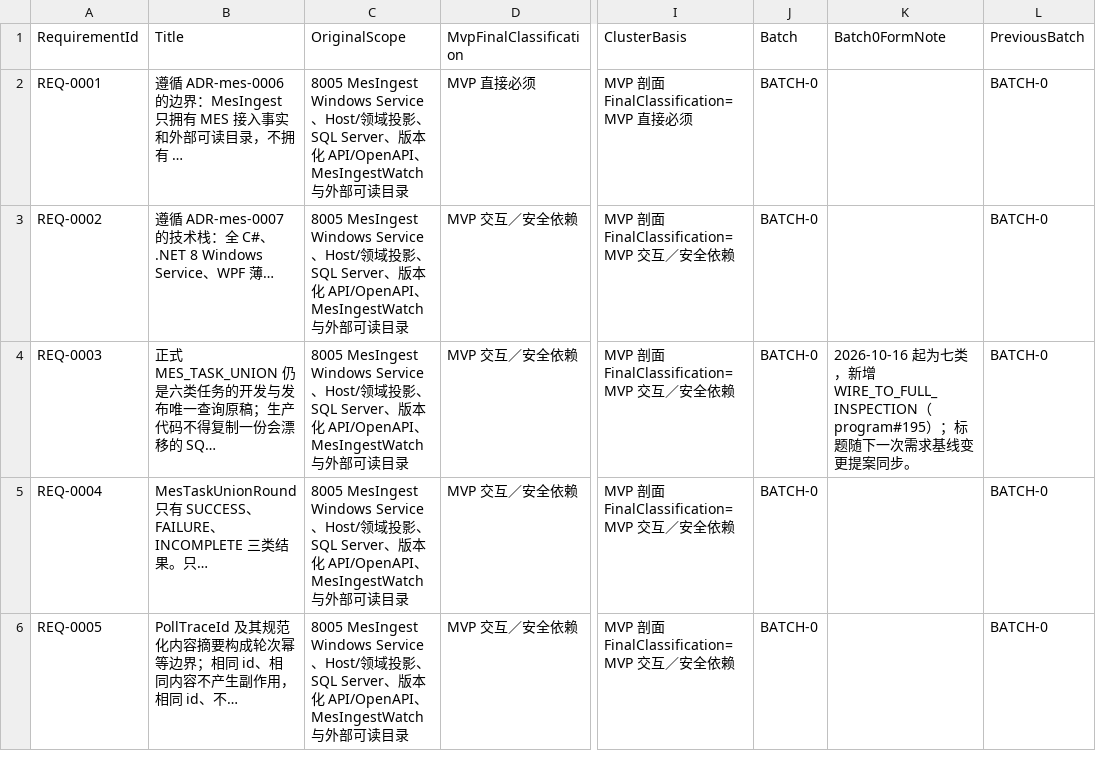
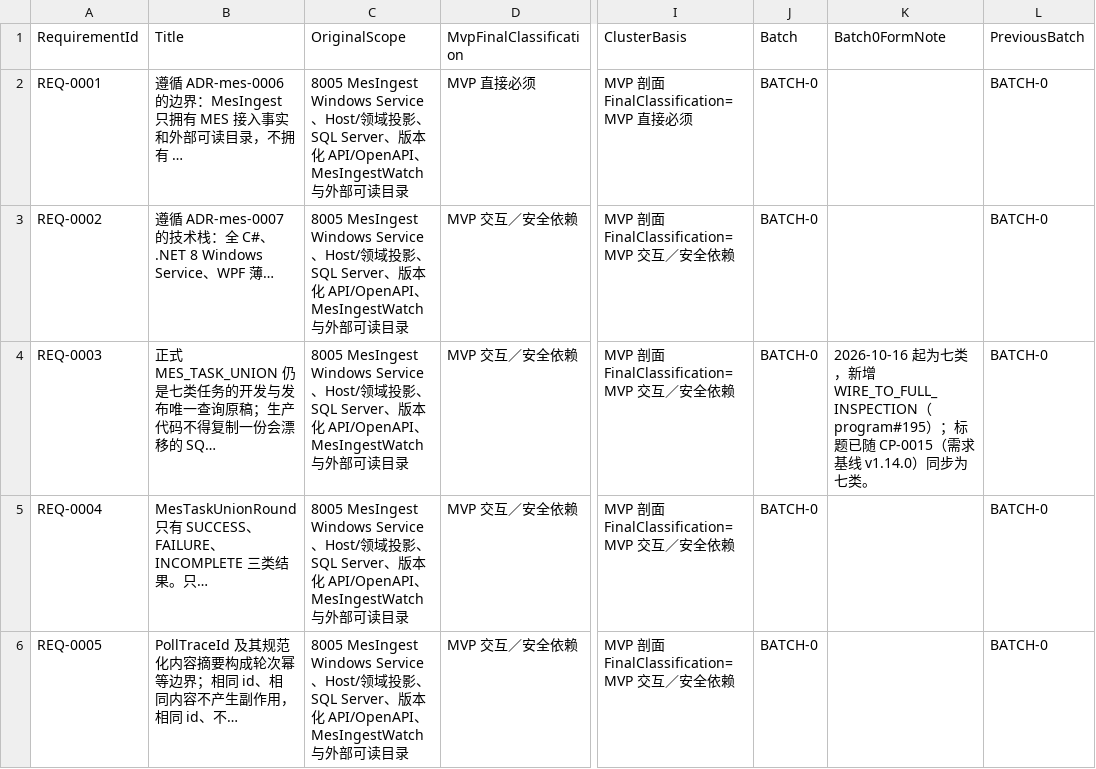
Before and after one commit to trytoreachpeak0/8005-agv-program, a TSV file: docs/specs/full-product-implementation-profile-v2.tsv, drawn as a sheet; only a part is shown, gaps mark what is left out; the diff covers the shown part only; the diff names each change by its address in the sheet, - before the commit and + after, or states it on an @@ line.

```diff
--- a/docs/specs/full-product-implementation-profile-v2.tsv
+++ b/docs/specs/full-product-implementation-profile-v2.tsv
-B4 (Title): …MES_TASK_UNION 仍是六类任务的…
+B4 (Title): …MES_TASK_UNION 仍是七类任务的…
-K4 (Batch0FormNote): …）；标题随下一次需求基线变更提案同步。
+K4 (Batch0FormNote): …）；标题已随 CP-0015（需求基线 v1.14.0）同步为七类。
```
Also changed, not shown: 3 edited cells elsewhere in this file, 2 other files.
